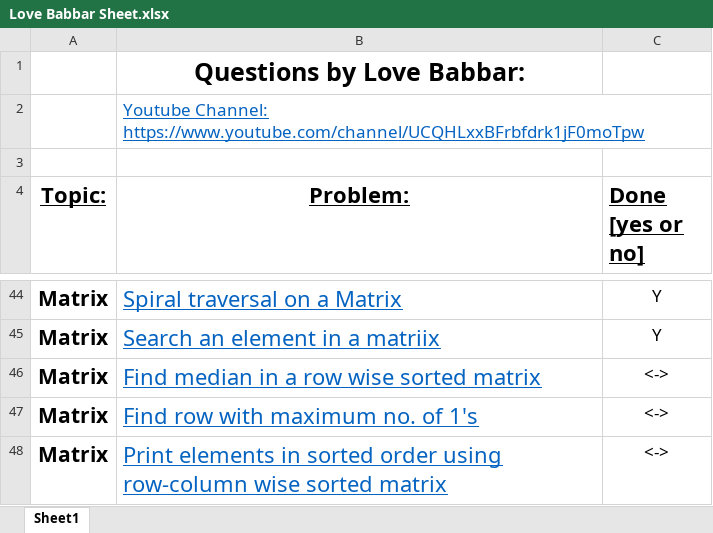
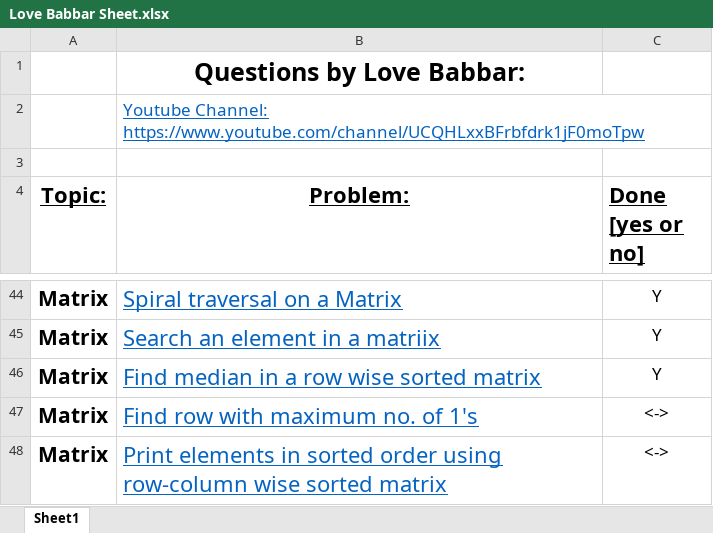
Before and after one commit to bony5781/DSA, an Excel workbook: Love Babbar Sheet.xlsx, sheet Sheet1, drawn as a sheet; only a part is shown, gaps mark what is left out; values as stored, in another font and other column widths than the file's, no borders; the diff names each change by its address in the sheet, - before the commit and + after, or states it on an @@ line.

```diff
--- a/Love Babbar Sheet.xlsx (sheet Sheet1)
+++ b/Love Babbar Sheet.xlsx (sheet Sheet1)
-C46 (Done [yes or no]): <->
+C46 (Done [yes or no]): Y
```
Also changed, not shown: 2 other files.
